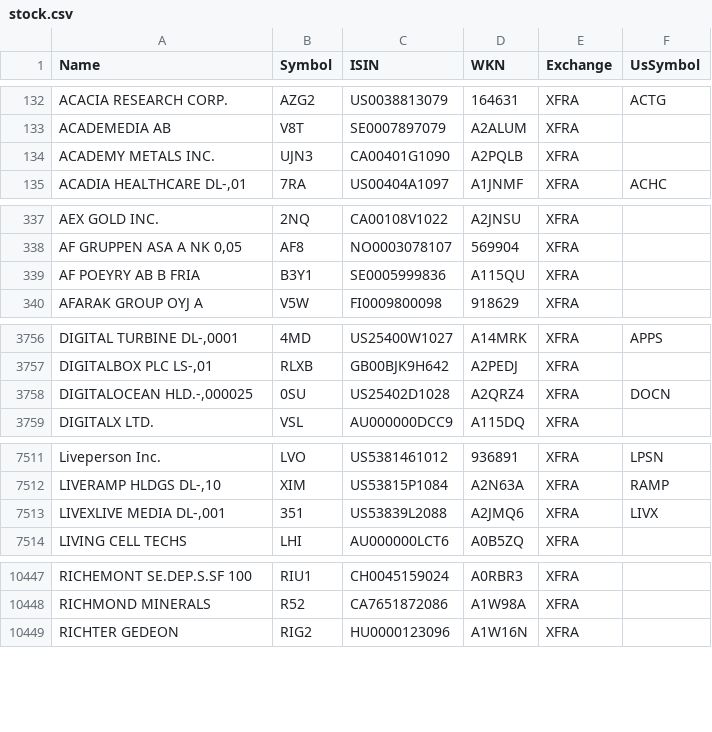
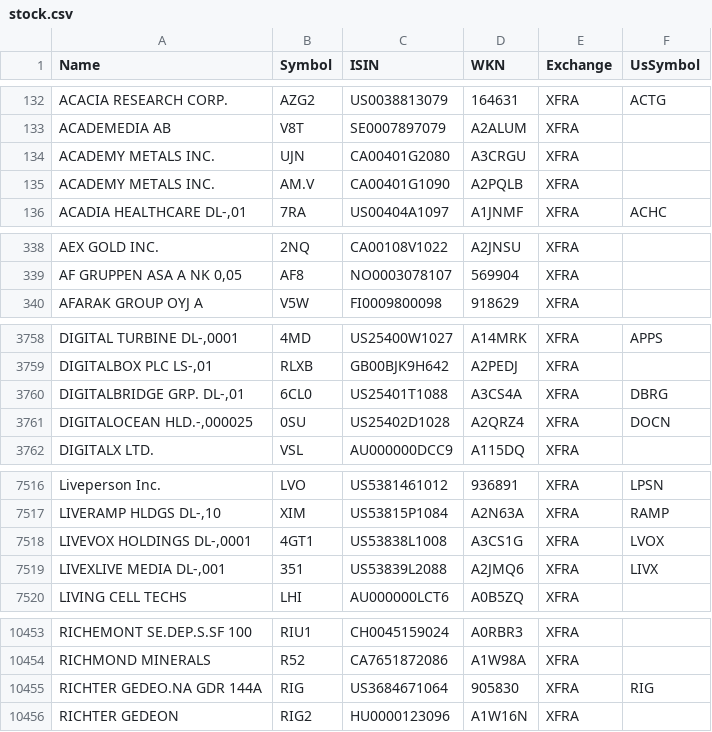
Before and after one commit to BenediktBertsch/German-Stock-Exchange, a CSV file: stock.csv, drawn as a sheet; only a part is shown, gaps mark what is left out; removed rows and columns are numbered as before the commit, all else as after; the diff covers the shown part only; the diff names each change by its address in the sheet, - before the commit and + after, or states it on an @@ line.

Commit message:
Updated data to 6/25/2021

```diff
--- a/stock.csv
+++ b/stock.csv
+row 134: ACADEMY METALS INC. | UJN | CA00401G2080 | A3CRGU | XFRA
-B135 (Symbol): UJN3
+B135 (Symbol): AM.V
-row 339: AF POEYRY AB B FRIA | B3Y1 | SE0005999836 | A115QU | XFRA
+row 3760: DIGITALBRIDGE GRP. DL-,01 | 6CL0 | US25401T1088 | A3CS4A | XFRA | DBRG
+row 7518: LIVEVOX HOLDINGS DL-,0001 | 4GT1 | US53838L1008 | A3CS1G | XFRA | LVOX
+row 10455: RICHTER GEDEO.NA GDR 144A | RIG | US3684671064 | 905830 | XFRA | RIG
```
Also changed, not shown: 11 added rows, 4 removed rows, 2 moved rows and 14 edited cells elsewhere in this file, etf.csv.
